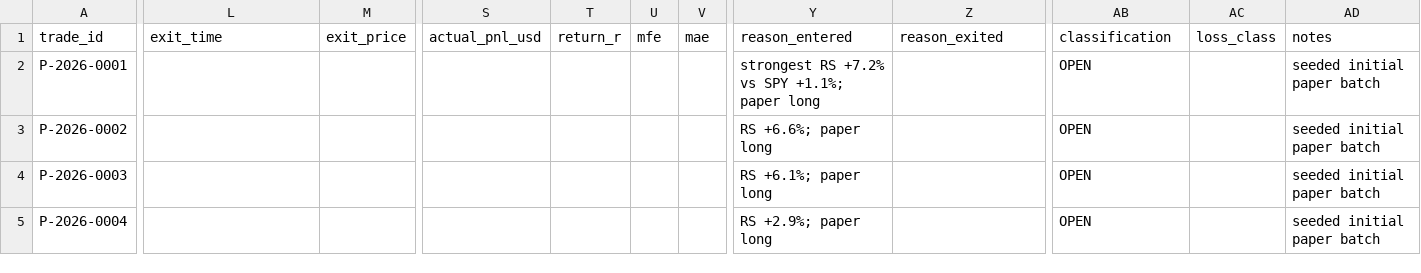
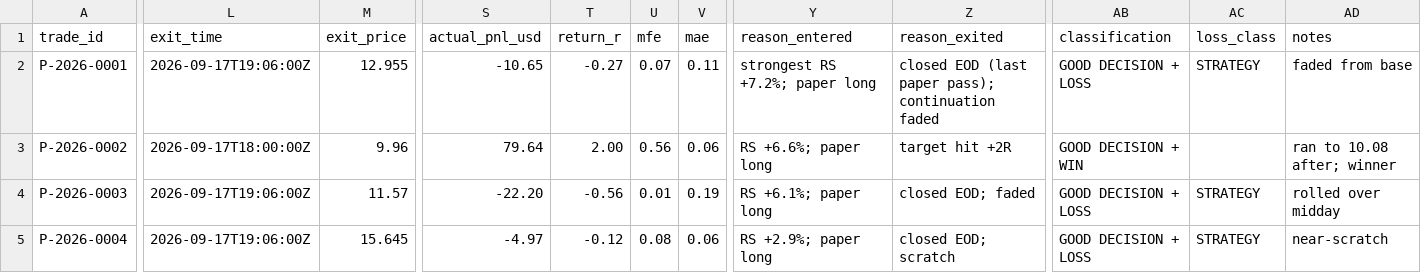
Before and after one commit to Taido097/Trading-Agent-, a CSV file: data/PAPER_TRADES.csv, drawn as a sheet; only a part is shown, gaps mark what is left out; the diff covers the shown part only; the diff names each change by its address in the sheet, - before the commit and + after, or states it on an @@ line.

```diff
--- a/data/PAPER_TRADES.csv
+++ b/data/PAPER_TRADES.csv
-L2 (exit_time): (empty)
+L2 (exit_time): 2026-09-17T19:06:00Z
-M2 (exit_price): (empty)
+M2 (exit_price): 12.955
-S2 (actual_pnl_usd): (empty)
+S2 (actual_pnl_usd): -10.65
-T2 (return_r): (empty)
+T2 (return_r): -0.27
-U2 (mfe): (empty)
+U2 (mfe): 0.07
-V2 (mae): (empty)
+V2 (mae): 0.11
-Y2 (reason_entered): strongest RS +7.2% vs SPY +1.1%; paper long
+Y2 (reason_entered): strongest RS +7.2%; paper long
-Z2 (reason_exited): (empty)
+Z2 (reason_exited): closed EOD (last paper pass); continuation faded
-AB2 (classification): OPEN
+AB2 (classification): GOOD DECISION + LOSS
-AC2 (loss_class): (empty)
+AC2 (loss_class): STRATEGY
-AD2 (notes): seeded initial paper batch
+AD2 (notes): faded from base
-L3 (exit_time): (empty)
+L3 (exit_time): 2026-09-17T18:00:00Z
-M3 (exit_price): (empty)
+M3 (exit_price): 9.96
-S3 (actual_pnl_usd): (empty)
+S3 (actual_pnl_usd): 79.64
-T3 (return_r): (empty)
+T3 (return_r): 2.00
-U3 (mfe): (empty)
+U3 (mfe): 0.56
-V3 (mae): (empty)
+V3 (mae): 0.06
-Z3 (reason_exited): (empty)
+Z3 (reason_exited): target hit +2R
-AB3 (classification): OPEN
+AB3 (classification): GOOD DECISION + WIN
-AD3 (notes): seeded initial paper batch
+AD3 (notes): ran to 10.08 after; winner
-L4:L5 (exit_time): (empty)
+L4:L5 (exit_time): 2026-09-17T19:06:00Z
-M4 (exit_price): (empty)
+M4 (exit_price): 11.57
-S4 (actual_pnl_usd): (empty)
+S4 (actual_pnl_usd): -22.20
-T4 (return_r): (empty)
+T4 (return_r): -0.56
-U4 (mfe): (empty)
+U4 (mfe): 0.01
-V4 (mae): (empty)
+V4 (mae): 0.19
-Z4 (reason_exited): (empty)
+Z4 (reason_exited): closed EOD; faded
-AB4:AB5 (classification): OPEN
+AB4:AB5 (classification): GOOD DECISION + LOSS
-AC4:AC5 (loss_class): (empty)
+AC4:AC5 (loss_class): STRATEGY
-AD4 (notes): seeded initial paper batch
+AD4 (notes): rolled over midday
-M5 (exit_price): (empty)
+M5 (exit_price): 15.645
-S5 (actual_pnl_usd): (empty)
+S5 (actual_pnl_usd): -4.97
-T5 (return_r): (empty)
+T5 (return_r): -0.12
-U5 (mfe): (empty)
+U5 (mfe): 0.08
-V5 (mae): (empty)
+V5 (mae): 0.06
-Z5 (reason_exited): (empty)
+Z5 (reason_exited): closed EOD; scratch
-AD5 (notes): seeded initial paper batch
+AD5 (notes): near-scratch
```
Also changed, not shown: 1 edited cell elsewhere in this file, data/REJECTED_TRADES.csv, 3 other files.
